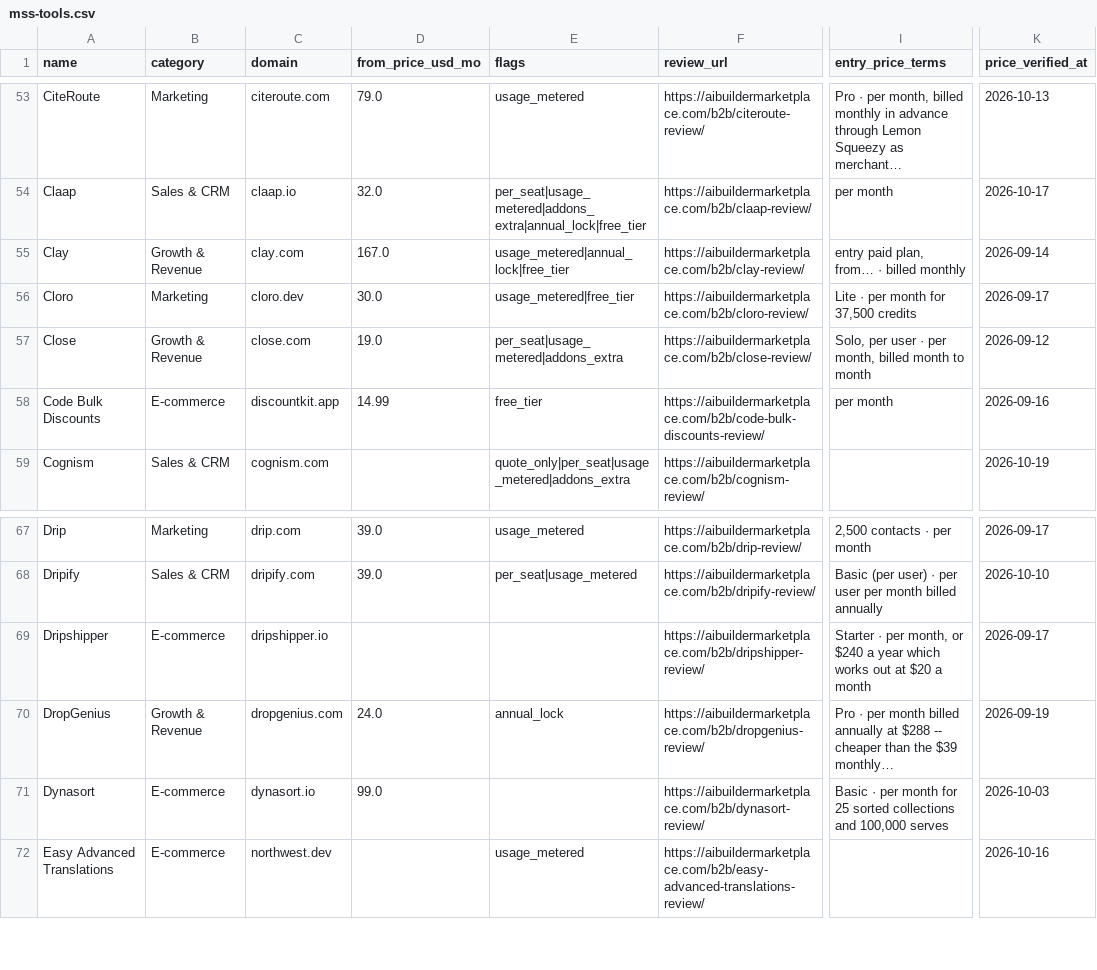
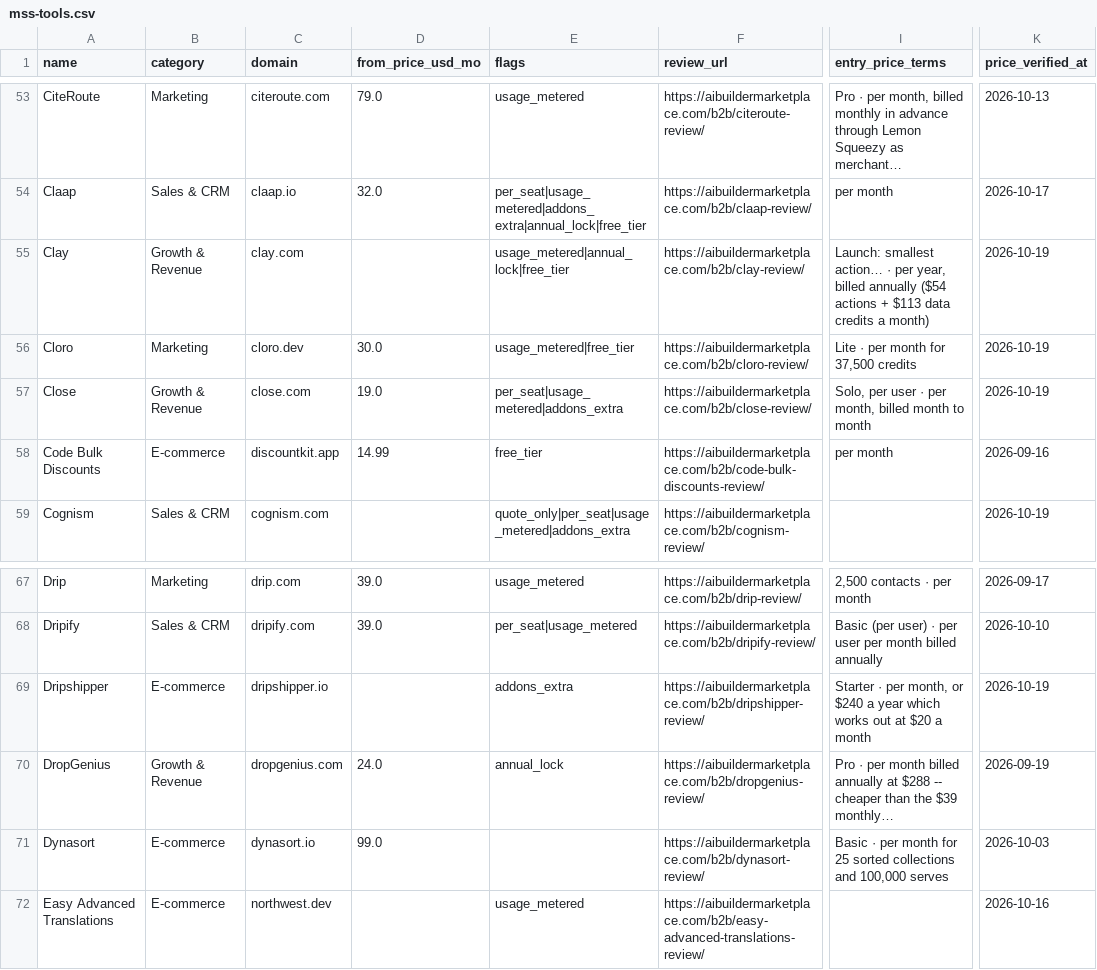
Before and after one commit to NewBegin-gif/marketingandsalessoftware, a CSV file: data/mss-tools.csv, drawn as a sheet; only a part is shown, gaps mark what is left out; the diff names each change by its address in the sheet, - before the commit and + after, or states it on an @@ line.

```diff
--- a/data/mss-tools.csv
+++ b/data/mss-tools.csv
-D55 (from_price_usd_mo): 167.0
+D55 (from_price_usd_mo): (empty)
-I55 (entry_price_terms): entry paid plan, from… · billed monthly
+I55 (entry_price_terms): Launch: smallest action… · per year, billed annually ($54 actions + $113 data credits a month)
-K55 (price_verified_at): 2026-09-14
+K55 (price_verified_at): 2026-10-19
-K56 (price_verified_at): 2026-09-17
+K56 (price_verified_at): 2026-10-19
-K57 (price_verified_at): 2026-09-12
+K57 (price_verified_at): 2026-10-19
-E69 (flags): (empty)
+E69 (flags): addons_extra
-K69 (price_verified_at): 2026-09-17
+K69 (price_verified_at): 2026-10-19
```
Also changed, not shown: data/mss-flags.csv, 13 other files.
